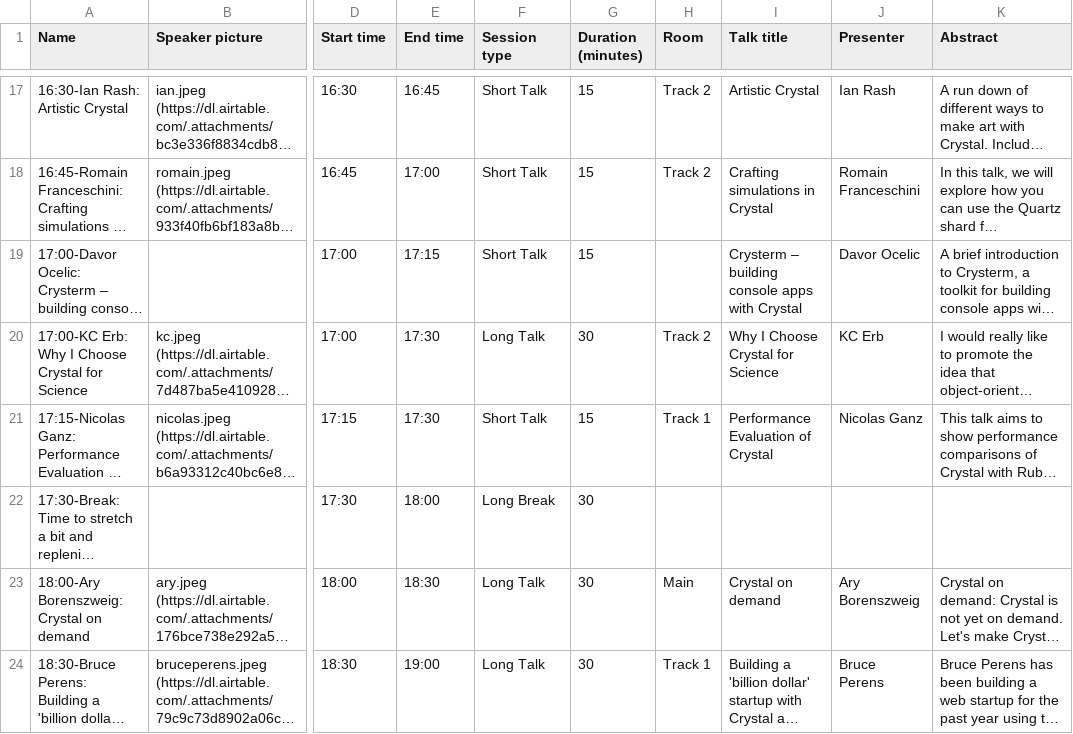
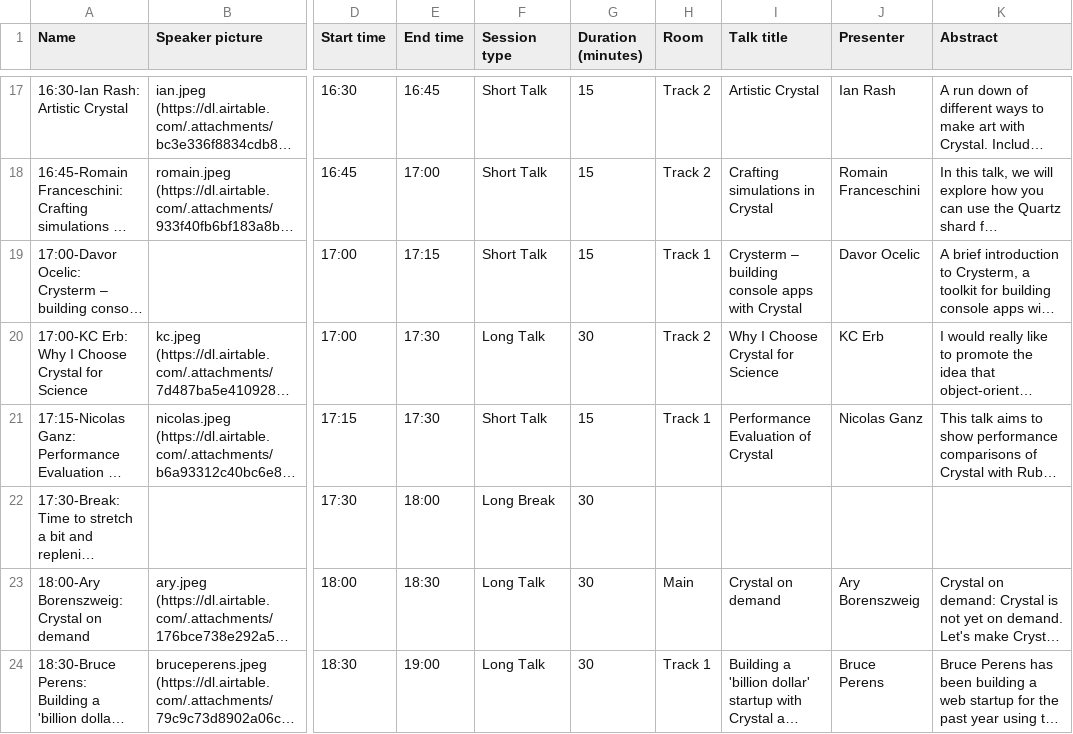
Before and after one commit to straight-shoota/crystal-website, a CSV file: _data/conference_talks.csv, drawn as a sheet; only a part is shown, gaps mark what is left out; long unchanged cells end in …; the diff names each change by its address in the sheet, - before the commit and + after, or states it on an @@ line.

Commit message:
fixup! Update CSV data

```diff
--- a/_data/conference_talks.csv
+++ b/_data/conference_talks.csv
-H19 (Room): (empty)
+H19 (Room): Track 1
```
